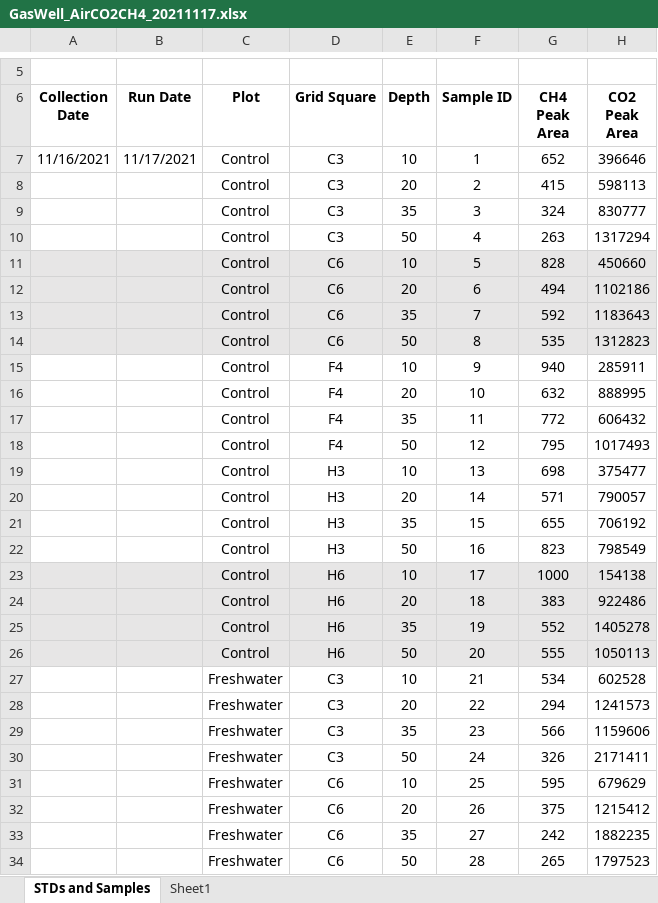
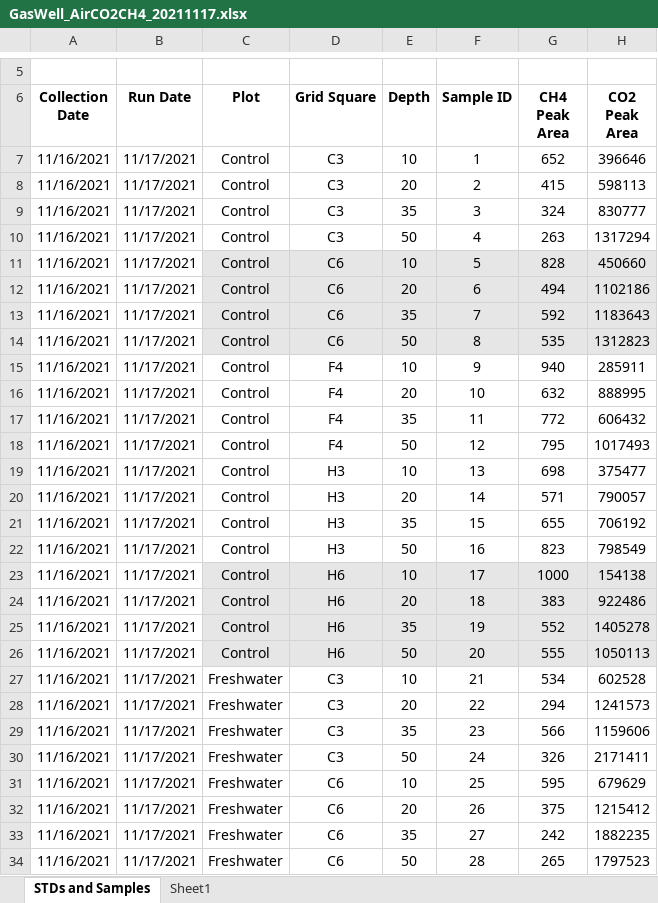
Before and after one commit to COMPASS-DOE/TEMPEST, an Excel workbook: Data/gas_wells/TEMPEST_SGW_2021_Data/2021 Raw Data/GasWell_AirCO2CH4_20211117.xlsx, sheet STDs and Samples, drawn as a sheet; only a part is shown, gaps mark what is left out; values as stored, in another font and other column widths than the file's, no borders; charts and pictures not drawn; the diff covers the shown part only; the diff names each change by its address in the sheet, - before the commit and + after, or states it on an @@ line.

Commit message:
Finished collating 2021 SGAS data

```diff
--- a/Data/gas_wells/TEMPEST_SGW_2021_Data/2021 Raw Data/GasWell_AirCO2CH4_20211117.xlsx (sheet STDs and Samples)
+++ b/Data/gas_wells/TEMPEST_SGW_2021_Data/2021 Raw Data/GasWell_AirCO2CH4_20211117.xlsx (sheet STDs and Samples)
-A8:A34 (Collection Date): (empty)
+A8:A34 (Collection Date): 11/16/2021
-B8:B34 (Run Date): (empty)
+B8:B34 (Run Date): 11/17/2021
-A11:B14 fill: #E7E6E6
+A11:B14 fill: none
-A23:B26 fill: #E7E6E6
+A23:B26 fill: none
```
Also changed, not shown: 64 edited cells and cell formats elsewhere in this sheet, charts or pictures, 2 other files.
